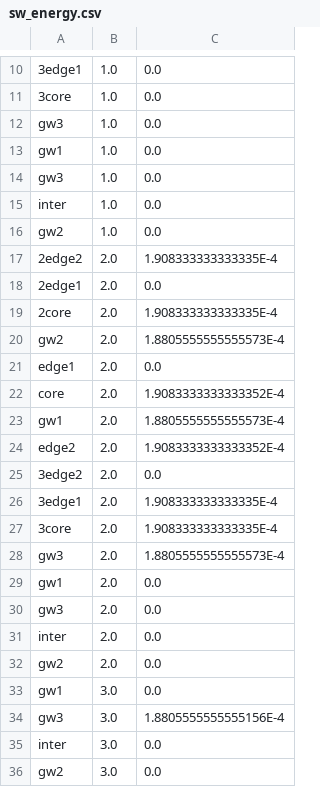
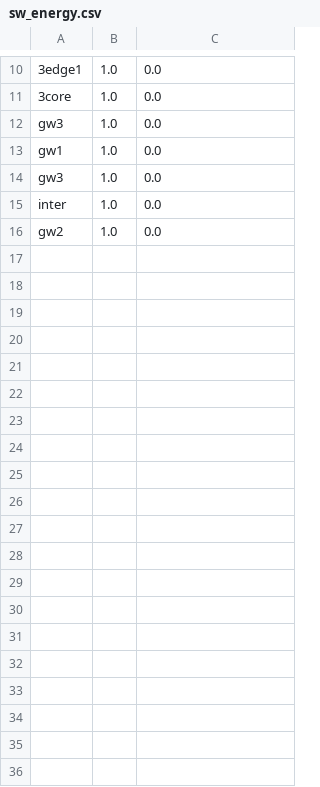
Before and after one commit to Cloudslab/cloudsimsdn, a CSV file: sw_energy.csv, drawn as a sheet; only a part is shown, gaps mark what is left out; the diff covers the shown part only; the diff names each change by its address in the sheet, - before the commit and + after, or states it on an @@ line.

```diff
--- a/sw_energy.csv
+++ b/sw_energy.csv
-row 17: 2edge2 | 2.0 | 1.908333333333335E-4
-row 18: 2edge1 | 2.0 | 0.0
-row 19: 2core | 2.0 | 1.908333333333335E-4
-row 20: gw2 | 2.0 | 1.8805555555555573E-4
-row 21: edge1 | 2.0 | 0.0
-row 22: core | 2.0 | 1.9083333333333352E-4
-row 23: gw1 | 2.0 | 1.8805555555555573E-4
-row 24: edge2 | 2.0 | 1.9083333333333352E-4
-row 25: 3edge2 | 2.0 | 0.0
-row 26: 3edge1 | 2.0 | 1.908333333333335E-4
-row 27: 3core | 2.0 | 1.908333333333335E-4
-row 28: gw3 | 2.0 | 1.8805555555555573E-4
-row 29: gw1 | 2.0 | 0.0
-row 30: gw3 | 2.0 | 0.0
-row 31: inter | 2.0 | 0.0
-row 32: gw2 | 2.0 | 0.0
-row 33: gw1 | 3.0 | 0.0
-row 34: gw3 | 3.0 | 1.8805555555555156E-4
-row 35: inter | 3.0 | 0.0
-row 36: gw2 | 3.0 | 0.0
```
Also changed, not shown: 6 edited cells elsewhere in this file, example-intercloud/result_one-workload.csv, host_energy.csv, 9 other files.
